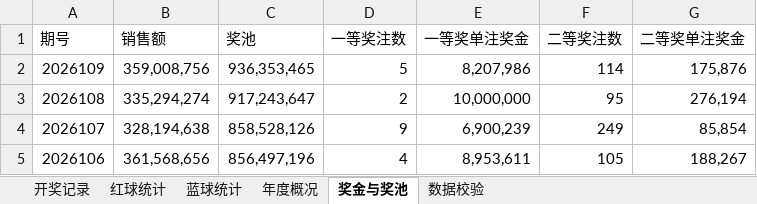
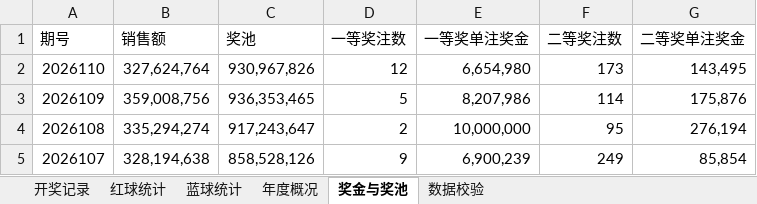
Before and after one commit to zhengxinyu13/shuangseqiu-predictor, an Excel workbook: data/双色球历史开奖数据_全量.xlsx, sheet 奖金与奖池, drawn as a sheet; only a part is shown; the shorter side is filled out with more unchanged rows; values as stored, in another font and other column widths than the file's, no cell formats; the diff names each change by its address in the sheet, - before the commit and + after, or states it on an @@ line.

```diff
--- a/data/双色球历史开奖数据_全量.xlsx (sheet 奖金与奖池)
+++ b/data/双色球历史开奖数据_全量.xlsx (sheet 奖金与奖池)
+row 2: 2026110 | 327,624,764 | 930,967,826 | 12 | 6,654,980 | 173 | 143,495
```
Also changed, not shown: sheet 红球统计, sheet 蓝球统计, sheet 开奖记录, sheet 数据校验, sheet 年度概况, cell formats, 3 other files.
